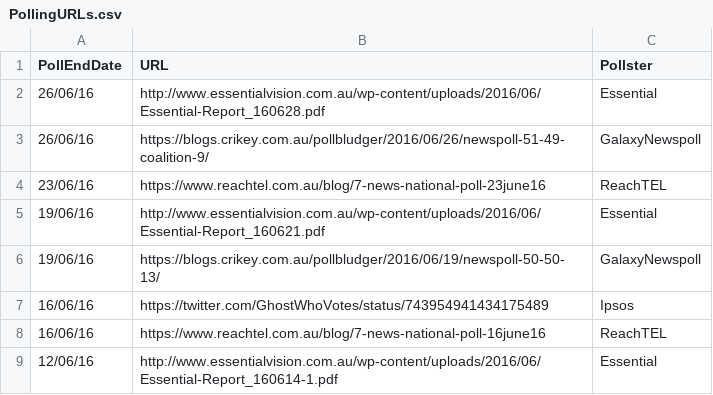
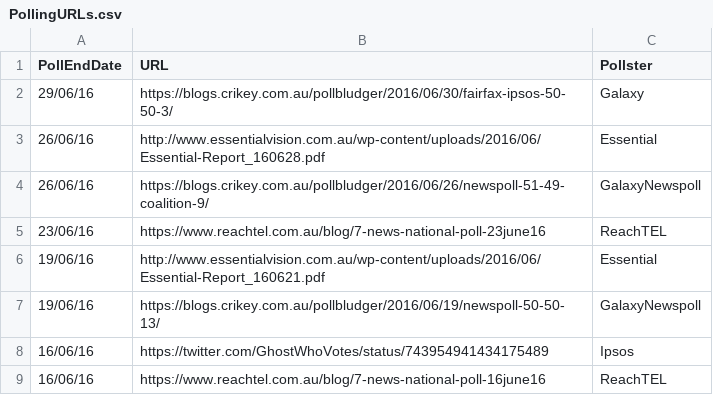
Before and after one commit to PhantomTrend/ptcode, a CSV file: PollingData/PollingURLs.csv, drawn as a sheet; only a part is shown; the shorter side is filled out with more unchanged rows.

Commit message:
Galaxy 1 July

```diff
--- a/PollingData/PollingURLs.csv
+++ b/PollingData/PollingURLs.csv
@@ -1,2 +1,3 @@
 PollEndDate,URL,Pollster
+29/06/16,https://blogs.crikey.com.au/pollbludger/2016/06/30/fairfax-ipsos-50-50-3/,Galaxy
 26/06/16,http://www.essentialvision.com.au/wp-content/uploads/2016/06/Essential-Report_160628.pdf,Essential
```
Also changed, not shown: PollingData/National2ppData.csv, PollingData/NationalData.csv.
